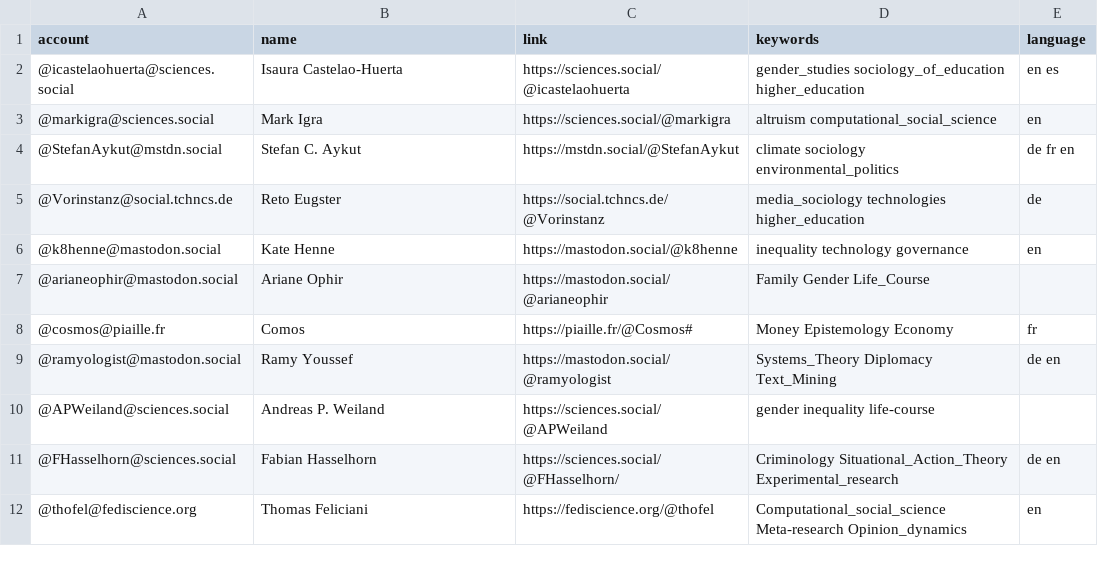
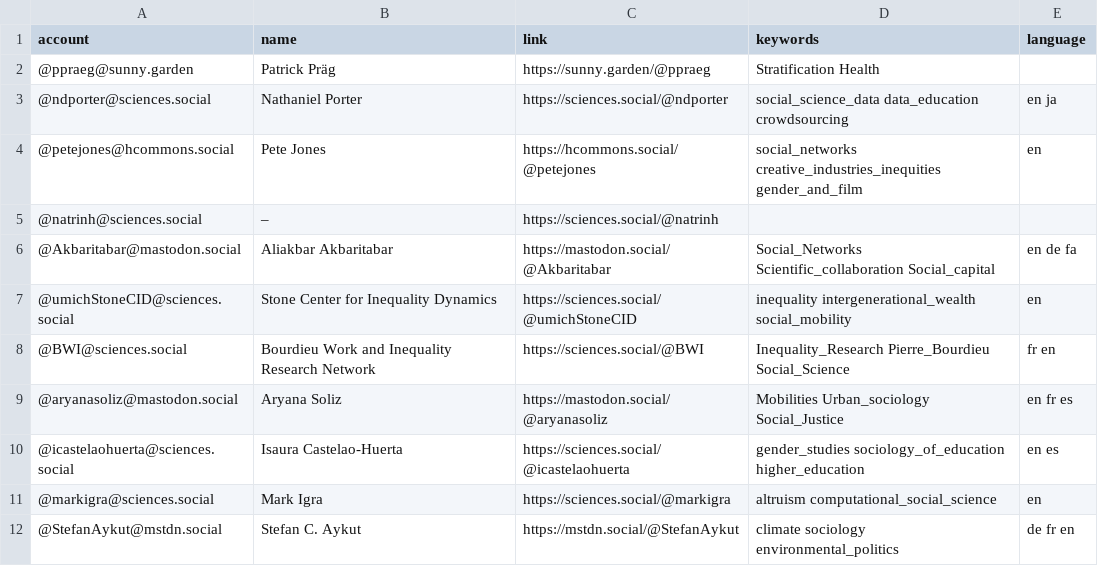
Before and after one commit to trutzig89182/Mastodon-Sociologists, a CSV file: resources/users.csv, drawn as a sheet; only a part is shown; the shorter side is filled out with more unchanged rows; the diff names each change by its address in the sheet, - before the commit and + after, or states it on an @@ line.

Commit message:
Add accounts (#78)
* Update users.csv

* Update users.csv

* Update users.csv

* Update users.csv

* Update users.csv

* Update users.csv

* Update users.csv

* Update users.csv

* Update .gitignore

* Update users.csv

* Update users.csv

* Update users.csv

* Update users.csv

* Update users.csv

* Update users.csv

* Update users.csv

* Update users.csv

* Update users.csv

* Update users.csv

* Update users.csv

* Update users.csv

* Update users.csv

* Update users.csv

* Update users.csv

* Update users.csv

* Update users.csv

* Update users.csv

* Update users.csv

* Update users.csv

```diff
--- a/resources/users.csv
+++ b/resources/users.csv
+row 2: @ppraeg@sunny.garden | Patrick Präg | https://sunny.garden/@ppraeg | Stratification Health
+row 3: @ndporter@sciences.social | Nathaniel Porter | https://sciences.social/@ndporter | social_science_data data_education crowdsourcing | en ja
+row 4: @petejones@hcommons.social | Pete Jones | https://hcommons.social/@petejones | social_networks creative_industries_inequities gender_and_film | en
+row 5: @natrinh@sciences.social | – | https://sciences.social/@natrinh
+row 6: @Akbaritabar@mastodon.social | Aliakbar Akbaritabar | https://mastodon.social/@Akbaritabar | Social_Networks Scientific_collaboration Social_capital | en de fa
+row 7: @umichStoneCID@sciences.social | Stone Center for Inequality Dynamics | https://sciences.social/@umichStoneCID | inequality intergenerational_wealth social_mobility | en
+row 8: @BWI@sciences.social | Bourdieu Work and Inequality Research Network | https://sciences.social/@BWI | Inequality_Research Pierre_Bourdieu Social_Science | fr en
+row 9: @aryanasoliz@mastodon.social | Aryana Soliz | https://mastodon.social/@aryanasoliz | Mobilities Urban_sociology Social_Justice | en fr es
```
